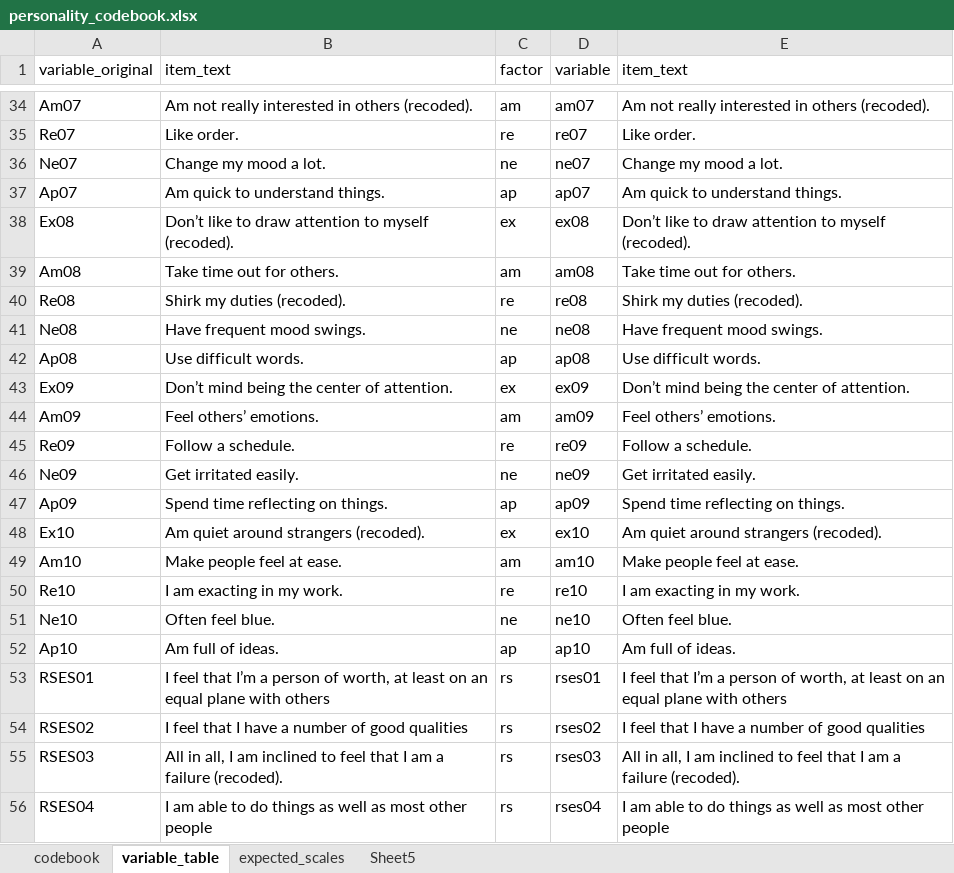
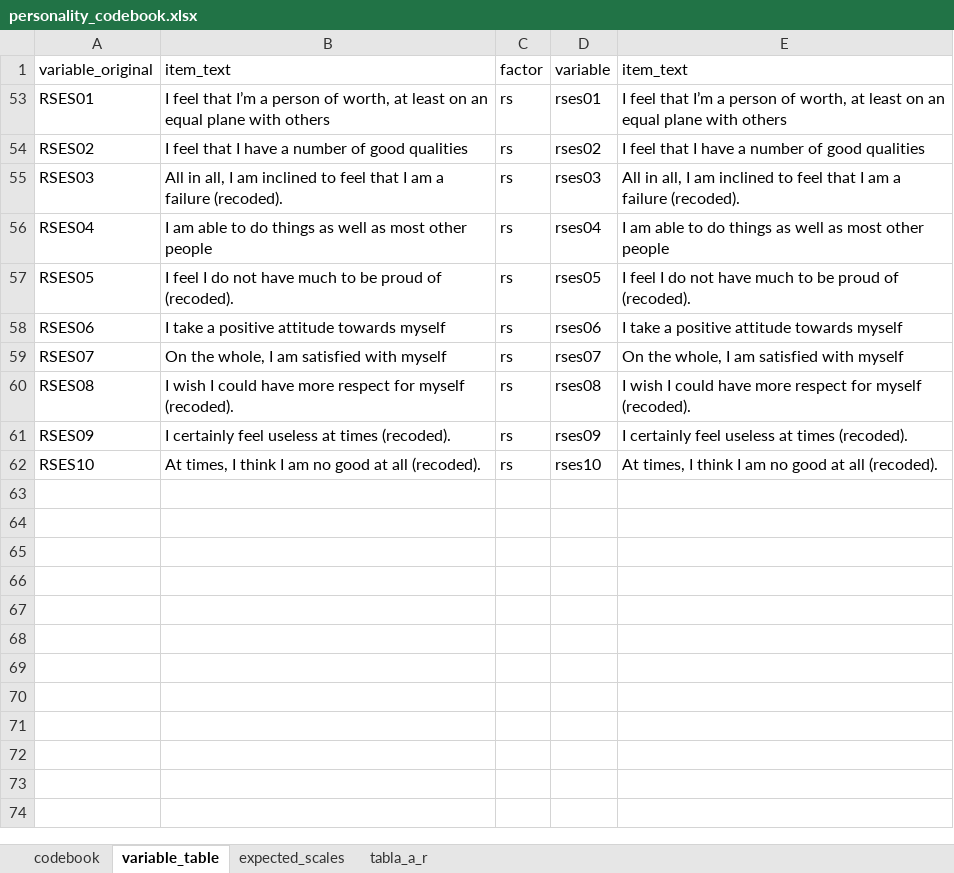
Before and after one commit to dacarras/psi4035_examples, an Excel workbook: guias/personality_codebook.xlsx, sheet variable_table, drawn as a sheet; only a part is shown, gaps mark what is left out; the shorter side is filled out with more unchanged rows; values as stored, in another font and other column widths than the file's, no borders; the diff covers the shown part only; the diff names each change by its address in the sheet, - before the commit and + after, or states it on an @@ line.

```diff
--- a/guias/personality_codebook.xlsx (sheet variable_table)
+++ b/guias/personality_codebook.xlsx (sheet variable_table)
-sheet tab: Sheet5
+sheet tab: tabla_a_r
@@ row 34 hidden: Am07 | Am not really interested in others (recoded). | am | am07 | Am not really interested in others (recoded). @@
@@ row 35 hidden: Re07 | Like order. | re | re07 | Like order. @@
@@ row 36 hidden: Ne07 | Change my mood a lot. | ne | ne07 | Change my mood a lot. @@
@@ row 37 hidden: Ap07 | Am quick to understand things. | ap | ap07 | Am quick to understand things. @@
@@ row 38 hidden: Ex08 | Don’t like to draw attention to myself (recoded). | ex | ex08 | Don’t like to draw attention to myself (recoded). @@
@@ row 39 hidden: Am08 | Take time out for others. | am | am08 | Take time out for others. @@
@@ row 40 hidden: Re08 | Shirk my duties (recoded). | re | re08 | Shirk my duties (recoded). @@
@@ row 41 hidden: Ne08 | Have frequent mood swings. | ne | ne08 | Have frequent mood swings. @@
@@ row 42 hidden: Ap08 | Use difficult words. | ap | ap08 | Use difficult words. @@
@@ row 43 hidden: Ex09 | Don’t mind being the center of attention. | ex | ex09 | Don’t mind being the center of attention. @@
@@ row 44 hidden: Am09 | Feel others’ emotions. | am | am09 | Feel others’ emotions. @@
@@ row 45 hidden: Re09 | Follow a schedule. | re | re09 | Follow a schedule. @@
@@ row 46 hidden: Ne09 | Get irritated easily. | ne | ne09 | Get irritated easily. @@
@@ row 47 hidden: Ap09 | Spend time reflecting on things. | ap | ap09 | Spend time reflecting on things. @@
@@ row 48 hidden: Ex10 | Am quiet around strangers (recoded). | ex | ex10 | Am quiet around strangers (recoded). @@
@@ row 49 hidden: Am10 | Make people feel at ease. | am | am10 | Make people feel at ease. @@
@@ row 50 hidden: Re10 | I am exacting in my work. | re | re10 | I am exacting in my work. @@
@@ row 51 hidden: Ne10 | Often feel blue. | ne | ne10 | Often feel blue. @@
@@ row 52 hidden: Ap10 | Am full of ideas. | ap | ap10 | Am full of ideas. @@
```
Also changed, not shown: 32 hidden or unhidden rows elsewhere in this sheet, 3 other files.
